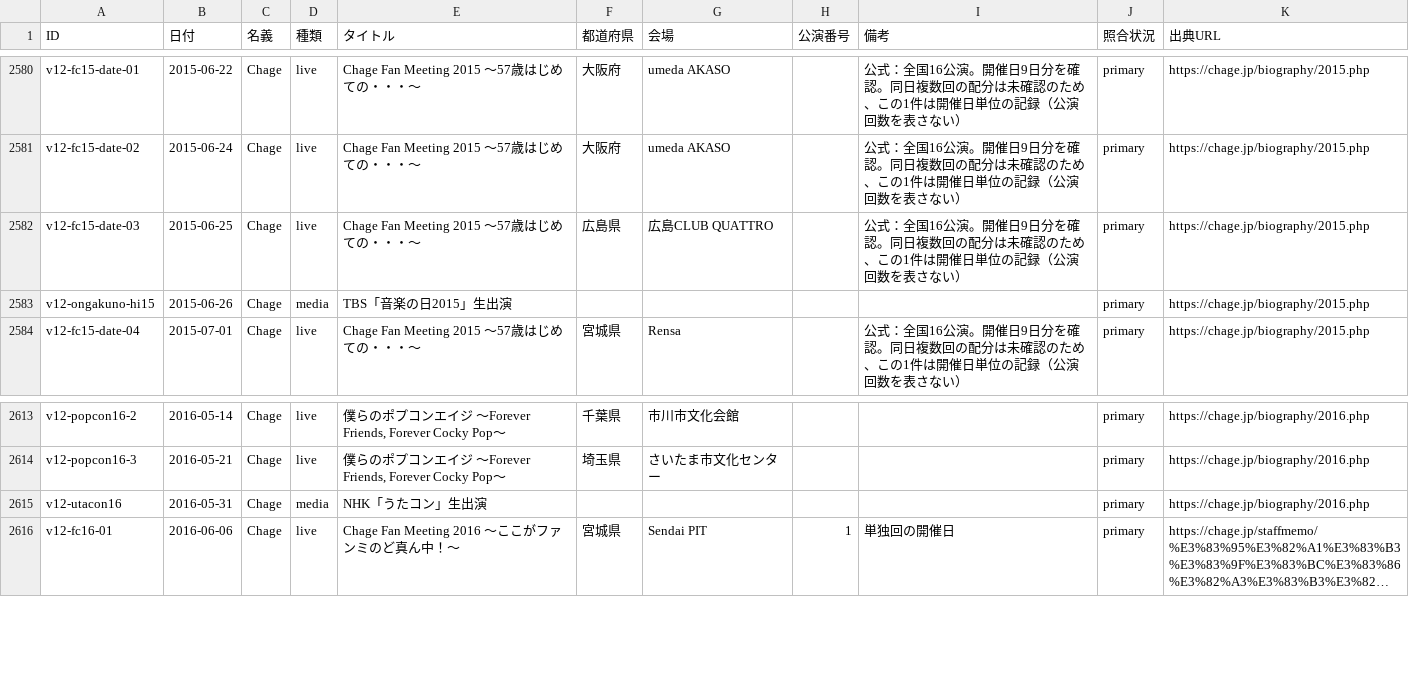
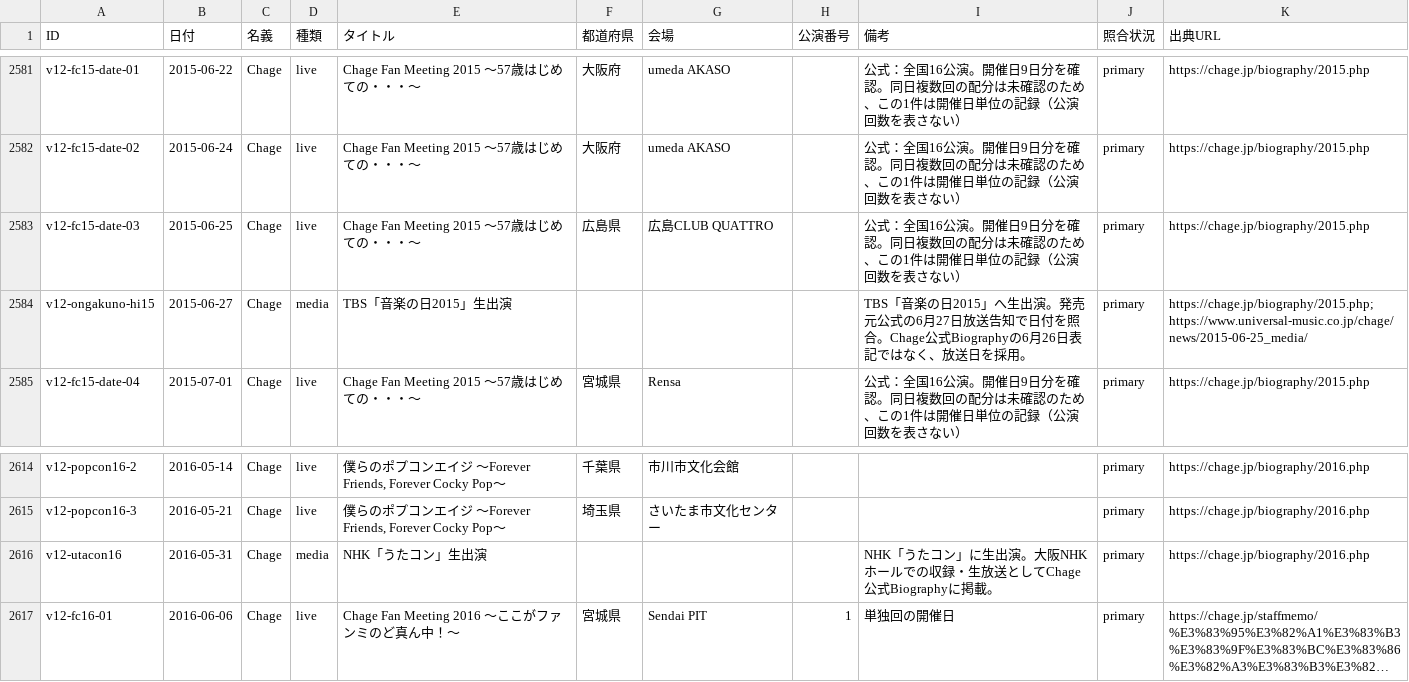
Before and after one commit to Maximum0303/ca-on-this-day, a CSV file: data/events.csv, drawn as a sheet; only a part is shown, gaps mark what is left out; long unchanged cells end in …; addresses are those after the commit; the diff covers the shown part only; the diff names each change by its address in the sheet, - before the commit and + after, or states it on an @@ line.

```diff
--- a/data/events.csv
+++ b/data/events.csv
-B2584 (日付): 2015-06-26
+B2584 (日付): 2015-06-27
-I2584 (備考): (empty)
+I2584 (備考): TBS「音楽の日2015」へ生出演。発売元公式の6月27日放送告知で日付を照合。Chage公式Biographyの6月26日表記ではなく、放送日を採用。
-K2584 (出典URL): https://chage.jp/biography/2015.php
+K2584 (出典URL): https://chage.jp/biography/2015.php; https://www.universal-music.co.jp/chage/news/2015-06-25_media/
-I2616 (備考): (empty)
+I2616 (備考): NHK「うたコン」に生出演。大阪NHKホールでの収録・生放送としてChage公式Biographyに掲載。
```
Also changed, not shown: 3 added rows, 1 removed row and 11 edited cells elsewhere in this file, 2 other files.
